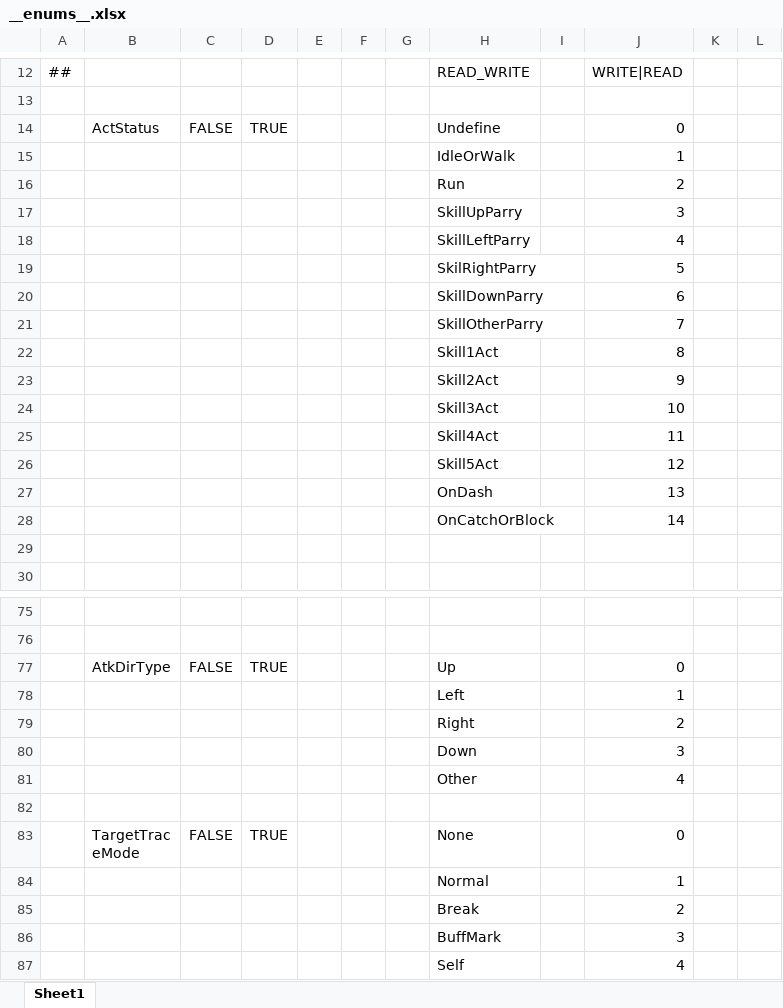
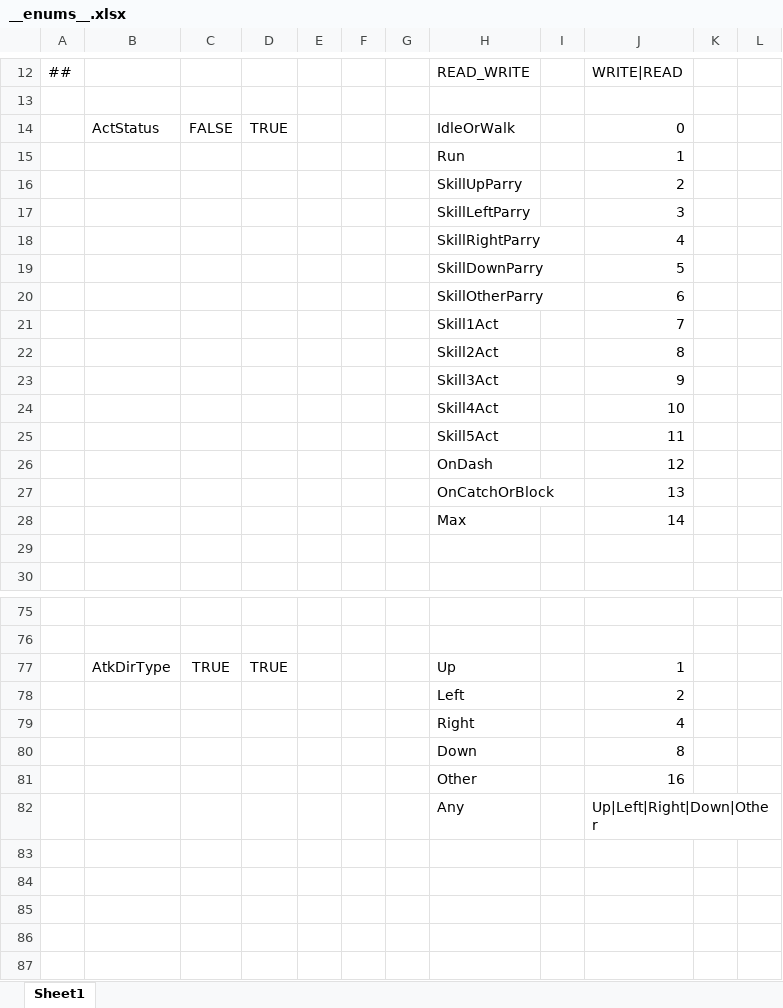
Before and after one commit to tyrdom/GameP, an Excel workbook: Tools/ExcelConfig/ExcelTables/__enums__.xlsx, sheet Sheet1, drawn as a sheet; only a part is shown, gaps mark what is left out; the shorter side is filled out with more unchanged rows; values as stored, in another font and other column widths than the file's, no borders; addresses are those after the commit; the diff names each change by its address in the sheet, - before the commit and + after, or states it on an @@ line.

```diff
--- a/Tools/ExcelConfig/ExcelTables/__enums__.xlsx (sheet Sheet1)
+++ b/Tools/ExcelConfig/ExcelTables/__enums__.xlsx (sheet Sheet1)
-H14: Undefine
+H14: IdleOrWalk
-H15: IdleOrWalk
+H15: Run
-H16: Run
+H16: SkillUpParry
-H17: SkillUpParry
+H17: SkillLeftParry
-H18: SkillLeftParry
+H18: SkillRightParry
-H19: SkilRightParry
+H19: SkillDownParry
-H20: SkillDownParry
+H20: SkillOtherParry
-H21: SkillOtherParry
+H21: Skill1Act
-H22: Skill1Act
+H22: Skill2Act
-H23: Skill2Act
+H23: Skill3Act
-H24: Skill3Act
+H24: Skill4Act
-H25: Skill4Act
+H25: Skill5Act
-H26: Skill5Act
+H26: OnDash
-H27: OnDash
+H27: OnCatchOrBlock
-H28: OnCatchOrBlock
+H28: Max
-C77: FALSE
+C77: TRUE
-J77: 0
+J77: 1
+row 78:  |  |  |  |  |  |  | Left |  | 2
+row 79:  |  |  |  |  |  |  | Right |  | 4
+row 80:  |  |  |  |  |  |  | Down |  | 8
+row 81:  |  |  |  |  |  |  | Other |  | 16
+row 82:  |  |  |  |  |  |  | Any |  | Up|Left|Right|Down|Other
-row 83:  |  |  |  |  |  |  | Left |  | 1
+row 83: (empty)
-row 84:  |  |  |  |  |  |  | Right |  | 2
+row 84: (empty)
-row 85:  |  |  |  |  |  |  | Down |  | 3
+row 85: (empty)
-row 86:  |  |  |  |  |  |  | Other |  | 4
+row 86: (empty)
```
Also changed, not shown: Tools/ExcelConfig/ExcelTables/__beans__.xlsx, Tools/ExcelConfig/ExcelTables/skillActCfg.xlsx, 27 other files.
